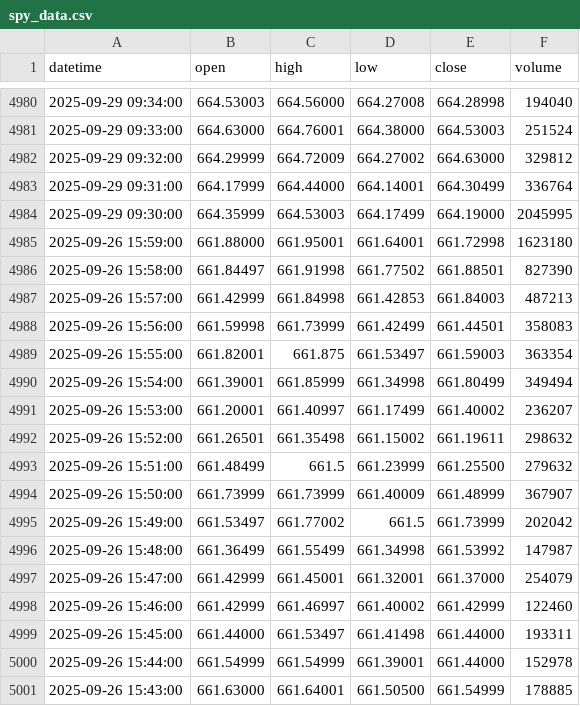
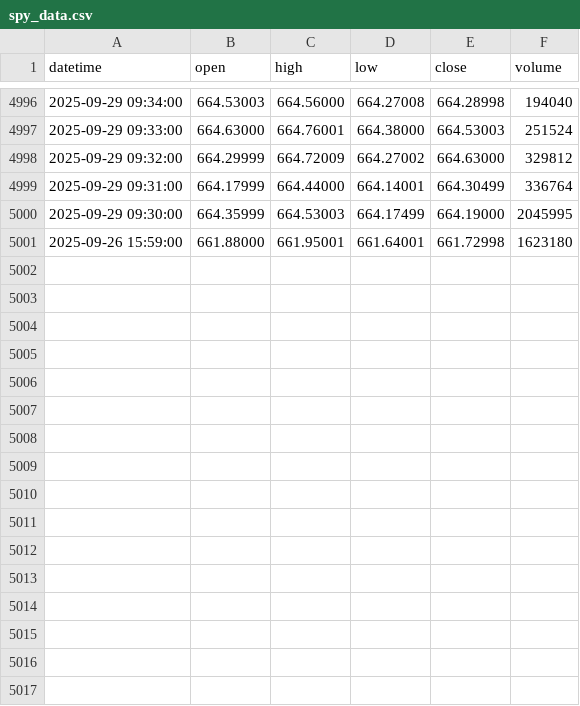
Before and after one commit to bowlish/trading_bot_study, a CSV file: data/spy_data.csv, drawn as a sheet; only a part is shown, gaps mark what is left out; removed rows and columns are numbered as before the commit, all else as after; the diff covers the shown part only; the diff names each change by its address in the sheet, - before the commit and + after, or states it on an @@ line.

```diff
--- a/data/spy_data.csv
+++ b/data/spy_data.csv
-row 4986: 2025-09-26 15:58:00 | 661.84497 | 661.91998 | 661.77502 | 661.88501 | 827390
-row 4987: 2025-09-26 15:57:00 | 661.42999 | 661.84998 | 661.42853 | 661.84003 | 487213
-row 4988: 2025-09-26 15:56:00 | 661.59998 | 661.73999 | 661.42499 | 661.44501 | 358083
-row 4989: 2025-09-26 15:55:00 | 661.82001 | 661.875 | 661.53497 | 661.59003 | 363354
-row 4990: 2025-09-26 15:54:00 | 661.39001 | 661.85999 | 661.34998 | 661.80499 | 349494
-row 4991: 2025-09-26 15:53:00 | 661.20001 | 661.40997 | 661.17499 | 661.40002 | 236207
-row 4992: 2025-09-26 15:52:00 | 661.26501 | 661.35498 | 661.15002 | 661.19611 | 298632
-row 4993: 2025-09-26 15:51:00 | 661.48499 | 661.5 | 661.23999 | 661.25500 | 279632
-row 4994: 2025-09-26 15:50:00 | 661.73999 | 661.73999 | 661.40009 | 661.48999 | 367907
-row 4995: 2025-09-26 15:49:00 | 661.53497 | 661.77002 | 661.5 | 661.73999 | 202042
-row 4996: 2025-09-26 15:48:00 | 661.36499 | 661.55499 | 661.34998 | 661.53992 | 147987
-row 4997: 2025-09-26 15:47:00 | 661.42999 | 661.45001 | 661.32001 | 661.37000 | 254079
-row 4998: 2025-09-26 15:46:00 | 661.42999 | 661.46997 | 661.40002 | 661.42999 | 122460
-row 4999: 2025-09-26 15:45:00 | 661.44000 | 661.53497 | 661.41498 | 661.44000 | 193311
-row 5000: 2025-09-26 15:44:00 | 661.54999 | 661.54999 | 661.39001 | 661.44000 | 152978
-row 5001: 2025-09-26 15:43:00 | 661.63000 | 661.64001 | 661.50500 | 661.54999 | 178885
```
Also changed, not shown: 16 added rows elsewhere in this file.
